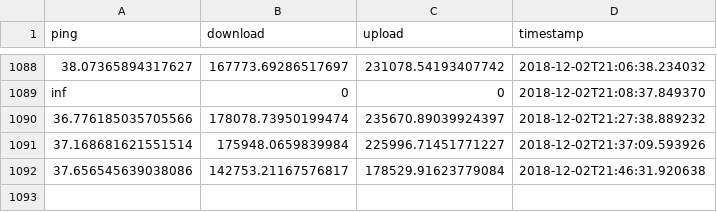
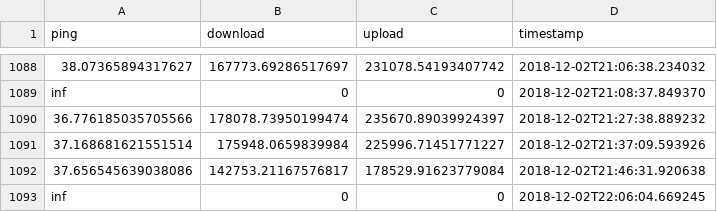
Before and after one commit to ellisp/speedtest, a CSV file: test-results.csv, drawn as a sheet; only a part is shown, gaps mark what is left out; the diff names each change by its address in the sheet, - before the commit and + after, or states it on an @@ line.

Commit message:
more data

```diff
--- a/test-results.csv
+++ b/test-results.csv
+row 1093: inf | 0 | 0 | 2018-12-02T22:06:04.669245
```
